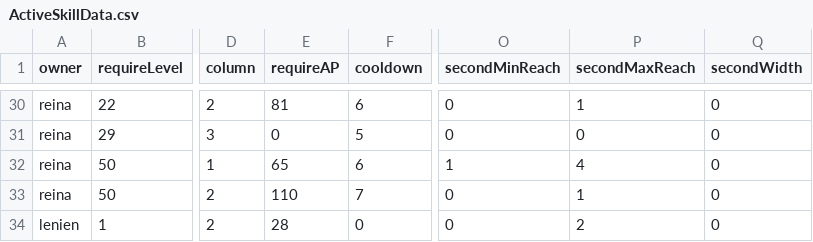
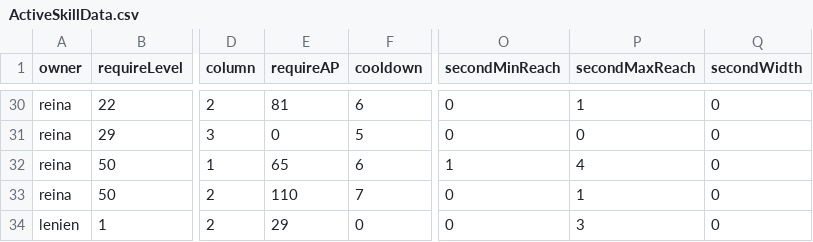
Before and after one commit to GGGC2/Epic_monad, a CSV file: Assets/Resources/Data/ActiveSkillData.csv, drawn as a sheet; only a part is shown, gaps mark what is left out; the diff covers the shown part only; the diff names each change by its address in the sheet, - before the commit and + after, or states it on an @@ line.

```diff
--- a/Assets/Resources/Data/ActiveSkillData.csv
+++ b/Assets/Resources/Data/ActiveSkillData.csv
-E34 (requireAP): 28
+E34 (requireAP): 29
-P34 (secondMaxReach): 2
+P34 (secondMaxReach): 3
```
Also changed, not shown: 17 edited cells elsewhere in this file, Assets/Resources/Data/PassiveSkillData.csv.
